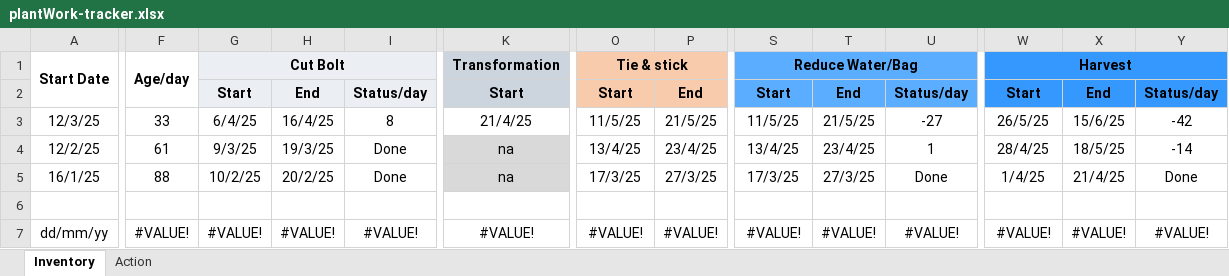
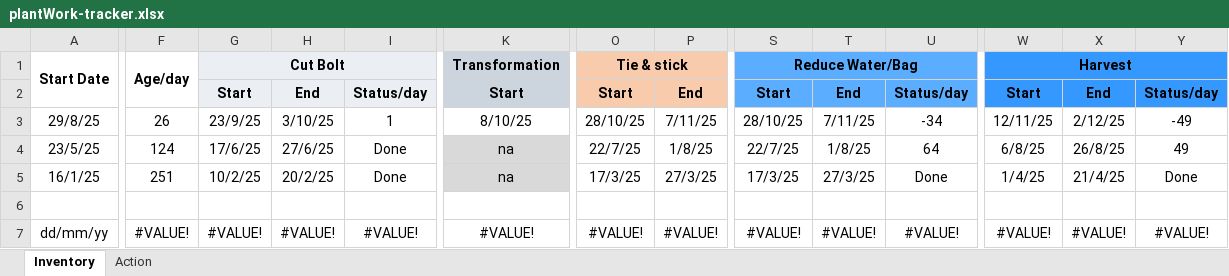
Before and after one commit to dizhengao/plantWork-tracker, an Excel workbook: plantWork-tracker.xlsx, sheet Inventory, drawn as a sheet; only a part is shown, gaps mark what is left out; values as stored, in another font and other column widths than the file's, no borders; conditional formats not drawn; the diff covers the shown part only; the diff names each change by its address in the sheet, - before the commit and + after, or states it on an @@ line.

Commit message:
minor changes

```diff
--- a/plantWork-tracker.xlsx (sheet Inventory)
+++ b/plantWork-tracker.xlsx (sheet Inventory)
-A3: 12/3/25
+A3: 29/8/25
-F3: 33
+F3: 26
-G3: 6/4/25
+G3: 23/9/25
-H3: 16/4/25
+H3: 3/10/25
-I3: 8
+I3: 1
-K3: 21/4/25
+K3: 8/10/25
-O3: 11/5/25
+O3: 28/10/25
-P3: 21/5/25
+P3: 7/11/25
-S3: 11/5/25
+S3: 28/10/25
-T3: 21/5/25
+T3: 7/11/25
-U3: -27
+U3: -34
-W3: 26/5/25
+W3: 12/11/25
-X3: 15/6/25
+X3: 2/12/25
-Y3: -42
+Y3: -49
-A4: 12/2/25
+A4: 23/5/25
-F4: 61
+F4: 124
-G4: 9/3/25
+G4: 17/6/25
-H4: 19/3/25
+H4: 27/6/25
-O4: 13/4/25
+O4: 22/7/25
-P4: 23/4/25
+P4: 1/8/25
-S4: 13/4/25
+S4: 22/7/25
-T4: 23/4/25
+T4: 1/8/25
-U4: 1
+U4: 64
-W4: 28/4/25
+W4: 6/8/25
-X4: 18/5/25
+X4: 26/8/25
-Y4: -14
+Y4: 49
-F5: 88
+F5: 251
```
Also changed, not shown: 4 edited cells elsewhere in this sheet, sheet Action, formulas that keep their value.
